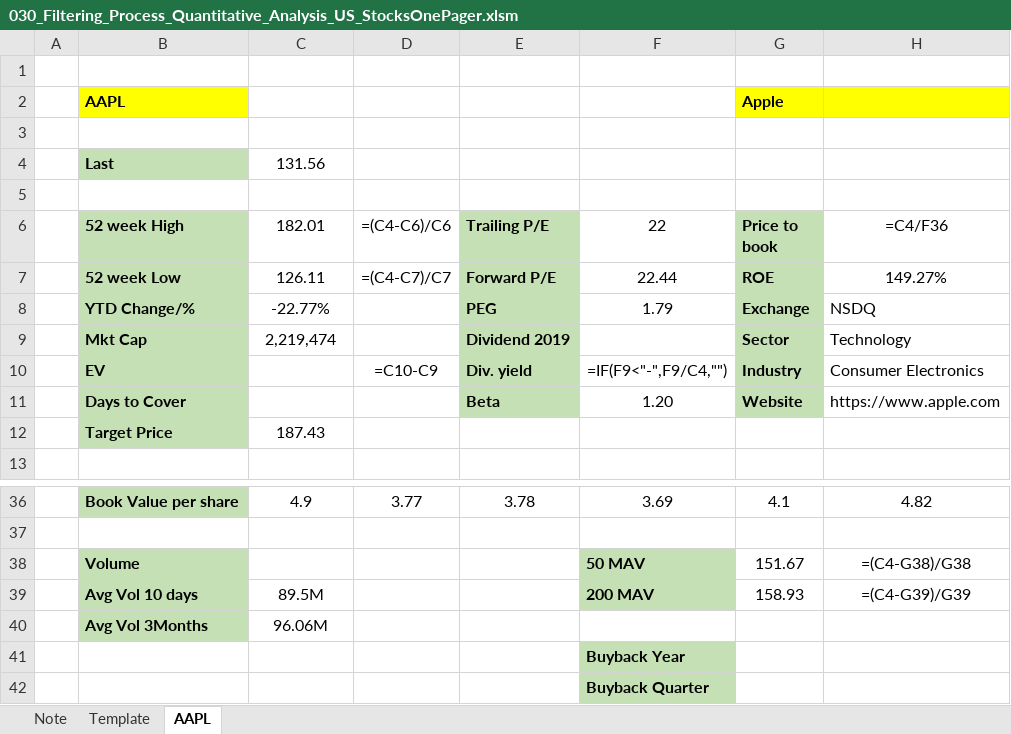
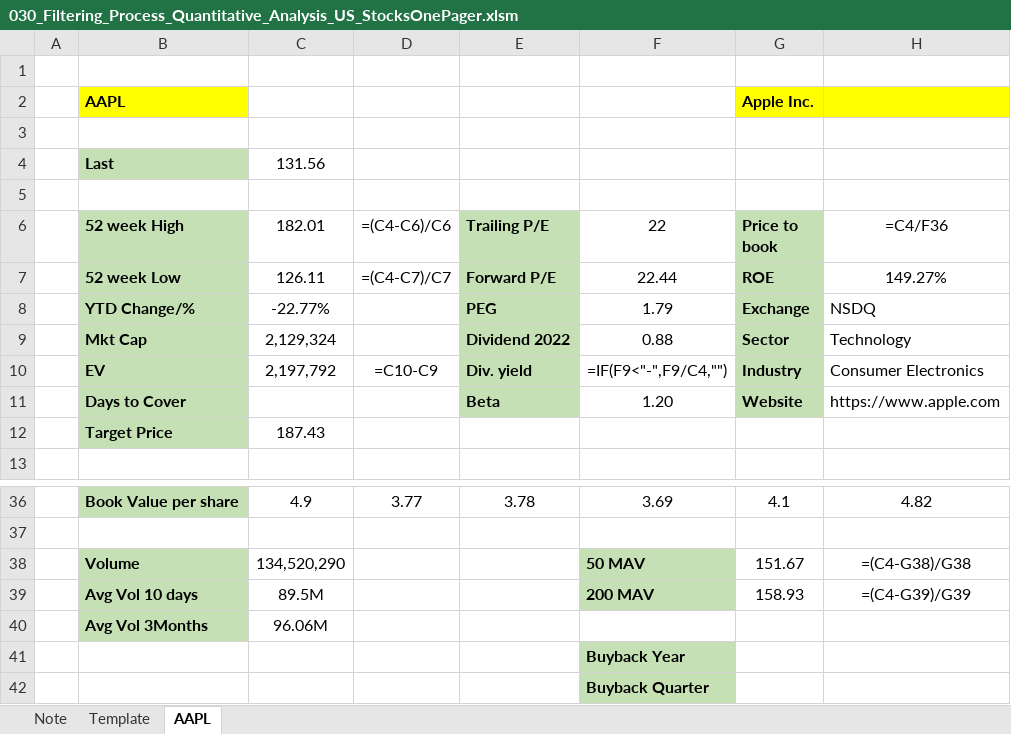
Before and after one commit to markjm5/portfoliomanagement, an Excel workbook: trading_excel_files/04_Filtering_Process/030_Filtering_Process_Quantitative_Analysis_US_StocksOnePager.xlsm, sheet AAPL, drawn as a sheet; only a part is shown, gaps mark what is left out; values as stored, in another font and other column widths than the file's, no borders; formulas without a stored value are shown as written; the diff names each change by its address in the sheet, - before the commit and + after, or states it on an @@ line.

Commit message:
030 added ev to excel file

```diff
--- a/trading_excel_files/04_Filtering_Process/030_Filtering_Process_Quantitative_Analysis_US_StocksOnePager.xlsm (sheet AAPL)
+++ b/trading_excel_files/04_Filtering_Process/030_Filtering_Process_Quantitative_Analysis_US_StocksOnePager.xlsm (sheet AAPL)
-G2 (Price to book): Apple
+G2 (Price to book): Apple Inc.
-C9 (182.01): 2,219,474
+C9 (182.01): 2,129,324
-E9 (Trailing P/E): Dividend 2019
+E9 (Trailing P/E): Dividend 2022
-F9 (22): (empty)
+F9 (22): 0.88
-C10 (182.01): (empty)
+C10 (182.01): 2,197,792
-C38 (182.01): (empty)
+C38 (182.01): 134,520,290
```
Also changed, not shown: 2 other files.
